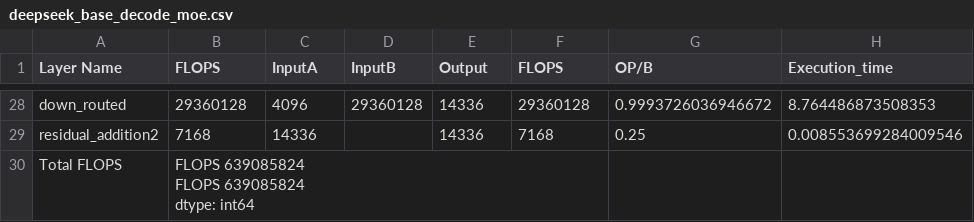
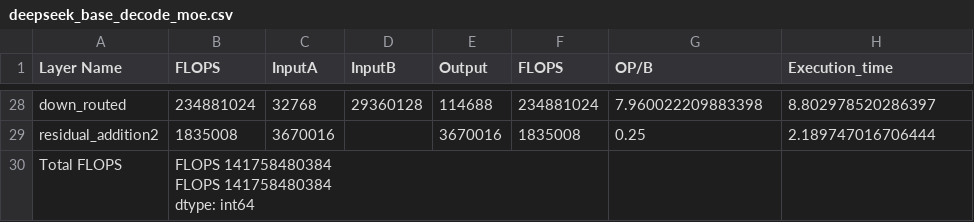
Before and after one commit to younjoo0614/llmflops, a CSV file: result/deepseek_base_decode_moe.csv, drawn as a sheet; only a part is shown, gaps mark what is left out; ↵ is a line break in a cell; the diff covers the shown part only; the diff names each change by its address in the sheet, - before the commit and + after, or states it on an @@ line.

```diff
--- a/result/deepseek_base_decode_moe.csv
+++ b/result/deepseek_base_decode_moe.csv
-B28 (FLOPS): 29360128
+B28 (FLOPS): 234881024
-C28 (InputA): 4096
+C28 (InputA): 32768
-E28 (Output): 14336
+E28 (Output): 114688
-F28 (FLOPS): 29360128
+F28 (FLOPS): 234881024
-G28 (OP/B): 0.9993726036946672
+G28 (OP/B): 7.960022209883398
-H28 (Execution_time): 8.764486873508353
+H28 (Execution_time): 8.802978520286397
-B29 (FLOPS): 7168
+B29 (FLOPS): 1835008
-C29 (InputA): 14336
+C29 (InputA): 3670016
-E29 (Output): 14336
+E29 (Output): 3670016
-F29 (FLOPS): 7168
+F29 (FLOPS): 1835008
-H29 (Execution_time): 0.008553699284009546
+H29 (Execution_time): 2.189747016706444
-B30 (FLOPS): FLOPS 639085824 ↵ FLOPS 639085824 ↵ dtype: int64
+B30 (FLOPS): FLOPS 141758480384 ↵ FLOPS 141758480384 ↵ dtype: int64
```
Also changed, not shown: 147 edited cells elsewhere in this file, result/deepseek_base_prefill_dense.csv, result/deepseek_base_prefill_moe.csv, 16 other files.
